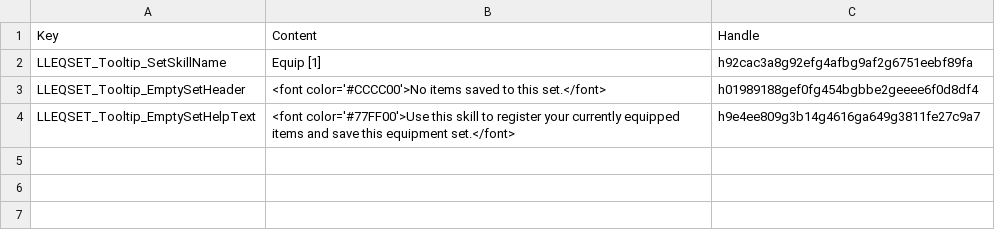
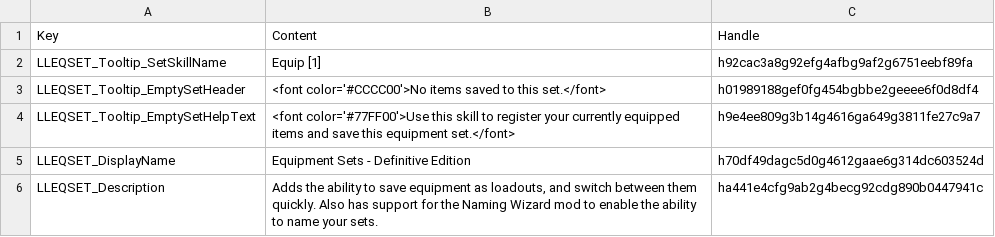
Before and after one commit to LaughingLeader-DOS2-Mods/EquipmentSets, a TSV file: LocalKeys/MiscText.tsv, drawn as a sheet; the diff names each change by its address in the sheet, - before the commit and + after, or states it on an @@ line.

```diff
--- a/LocalKeys/MiscText.tsv
+++ b/LocalKeys/MiscText.tsv
+row 5: LLEQSET_DisplayName | Equipment Sets - Definitive Edition | h70df49dagc5d0g4612gaae6g314dc603524d
+row 6: LLEQSET_Description | Adds the ability to save equipment as loadouts, and switch between them quickly. Also has support for the Naming Wizard mod to enable the ability to name your sets. | ha441e4cfg9ab2g4becg92cdg890b0447941c
```
Also changed, not shown: 2 other files.
